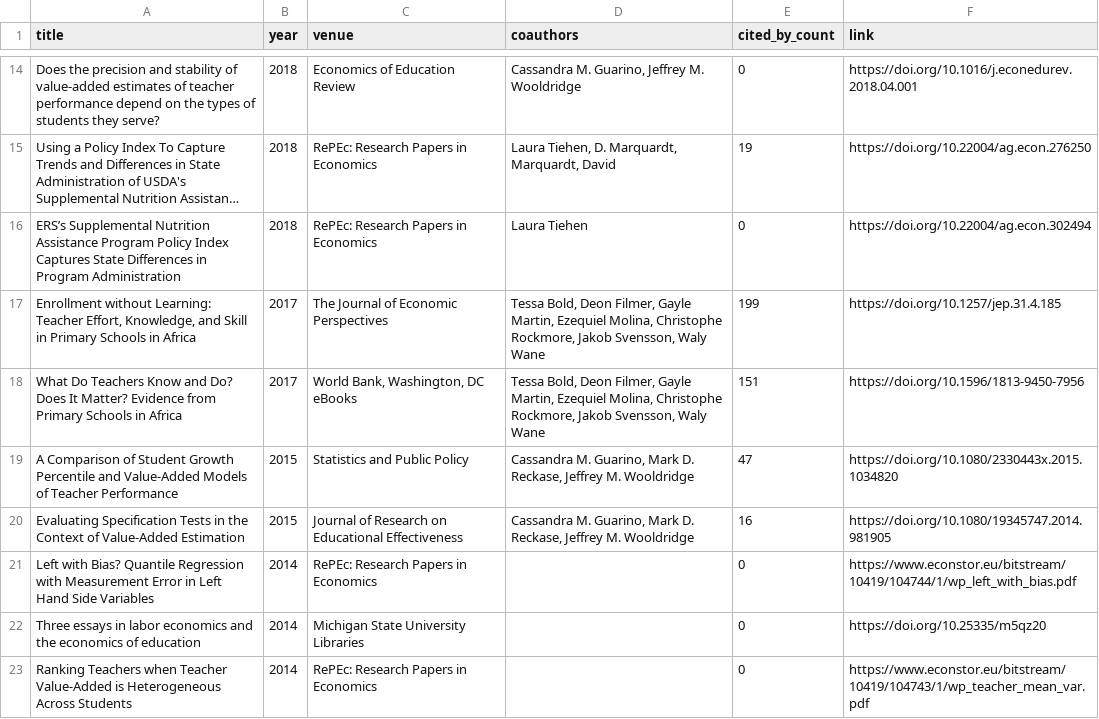
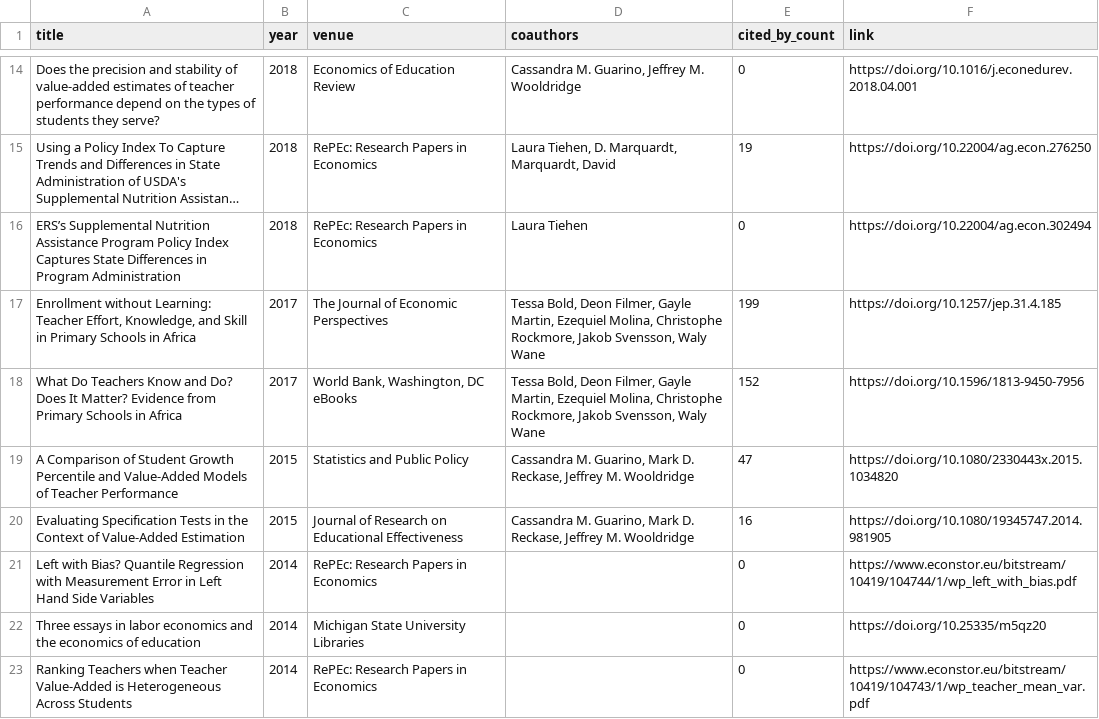
Before and after one commit to stacybri/stacybri.github.io, a CSV file: data/publications_auto.csv, drawn as a sheet; only a part is shown, gaps mark what is left out; long unchanged cells end in ….

```diff
--- a/data/publications_auto.csv
+++ b/data/publications_auto.csv
@@ -17,3 +17,3 @@ ERS’s Supplemental Nutrition Assistance Program Policy Index Captures State Di
 "Enrollment without Learning: Teacher Effort, Knowledge, and Skill in Primary Schools in Africa",2017,The Journal of Economic Perspectives,"Tessa Bold, Deon Filmer, Gayle Martin, Ezequiel Molina, Christophe Rockmore, Jakob Svensson, Waly Wane",199,https://doi.org/10.1257/jep.31.4.185
-What Do Teachers Know and Do? Does It Matter? Evidence from Primary Schools in Africa,2017,"World Bank, Washington, DC eBooks","Tessa Bold, Deon Filmer, Gayle Martin, Ezequiel Molina, Christophe Rockmore, Jakob Svensson, Waly Wane",151,https://doi.org/10.1596/1813-9450-7956
+What Do Teachers Know and Do? Does It Matter? Evidence from Primary Schools in Africa,2017,"World Bank, Washington, DC eBooks","Tessa Bold, Deon Filmer, Gayle Martin, Ezequiel Molina, Christophe Rockmore, Jakob Svensson, Waly Wane",152,https://doi.org/10.1596/1813-9450-7956
 A Comparison of Student Growth Percentile and Value-Added Models of Teacher Performance,2015,Statistics and Public Policy,"Cassandra M. Guarino, Mark D. Reckase, Jeffrey M. Wooldridge",47,https://doi.org/10.1080/2330443x.2015.1034820
```
Also changed, not shown: 1 other file.
